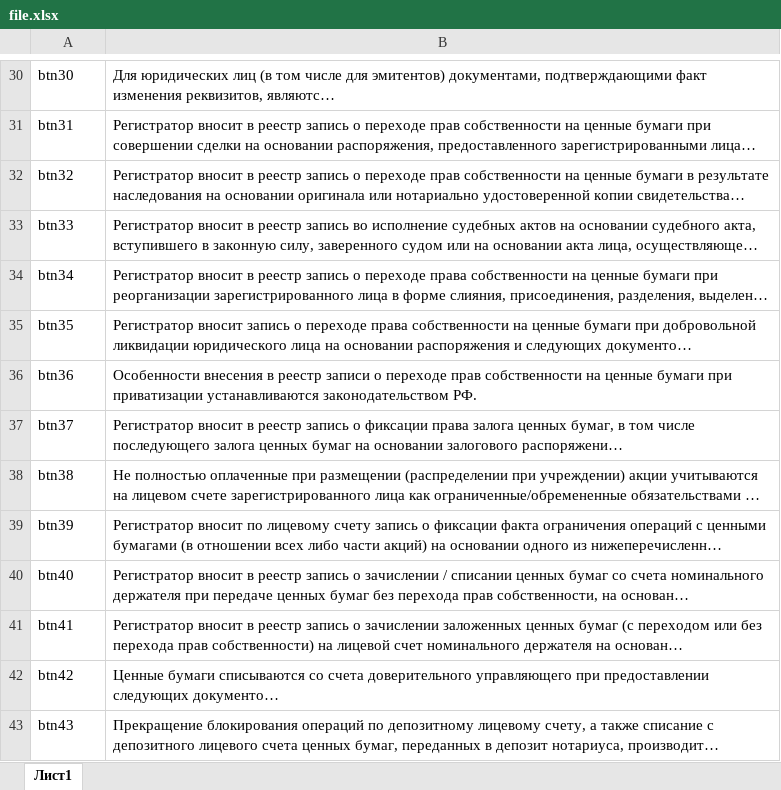
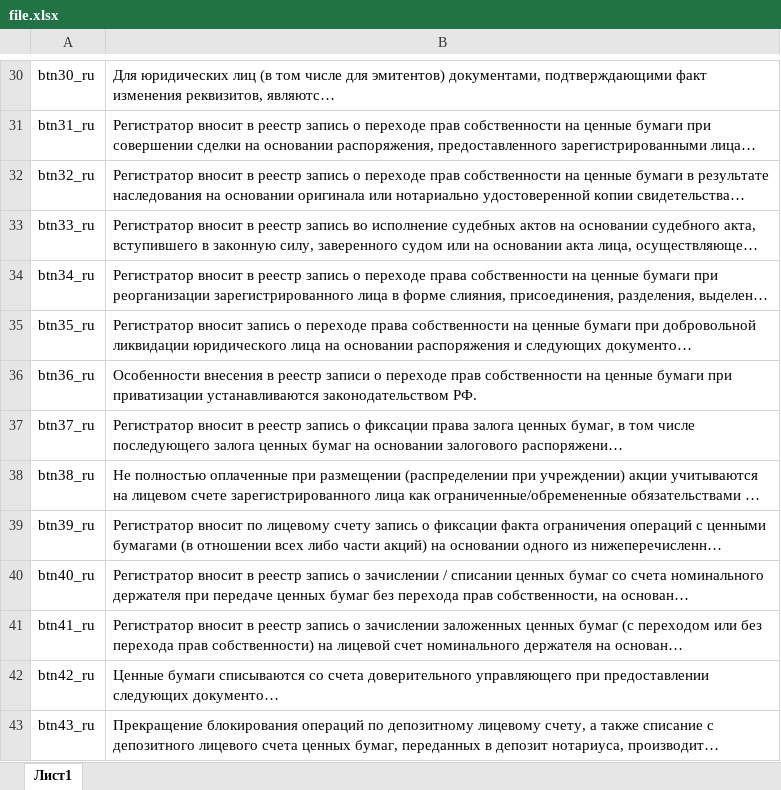
Before and after one commit to MustHave4594/Crcregbot, an Excel workbook: file.xlsx, sheet Лист1, drawn as a sheet; only a part is shown, gaps mark what is left out; long unchanged cells end in …; values as stored, in another font and other column widths than the file's, no borders; the diff covers the shown part only; the diff names each change by its address in the sheet, - before the commit and + after, or states it on an @@ line.

```diff
--- a/file.xlsx (sheet Лист1)
+++ b/file.xlsx (sheet Лист1)
-A30: btn30
+A30: btn30_ru
-A31: btn31
+A31: btn31_ru
-A32: btn32
+A32: btn32_ru
-A33: btn33
+A33: btn33_ru
-A34: btn34
+A34: btn34_ru
-A35: btn35
+A35: btn35_ru
-A36: btn36
+A36: btn36_ru
-A37: btn37
+A37: btn37_ru
-A38: btn38
+A38: btn38_ru
-A39: btn39
+A39: btn39_ru
-A40: btn40
+A40: btn40_ru
-A41: btn41
+A41: btn41_ru
-A42: btn42
+A42: btn42_ru
-A43: btn43
+A43: btn43_ru
```
Also changed, not shown: 45 added rows and 28 edited cells elsewhere in this sheet, 1 other file.
